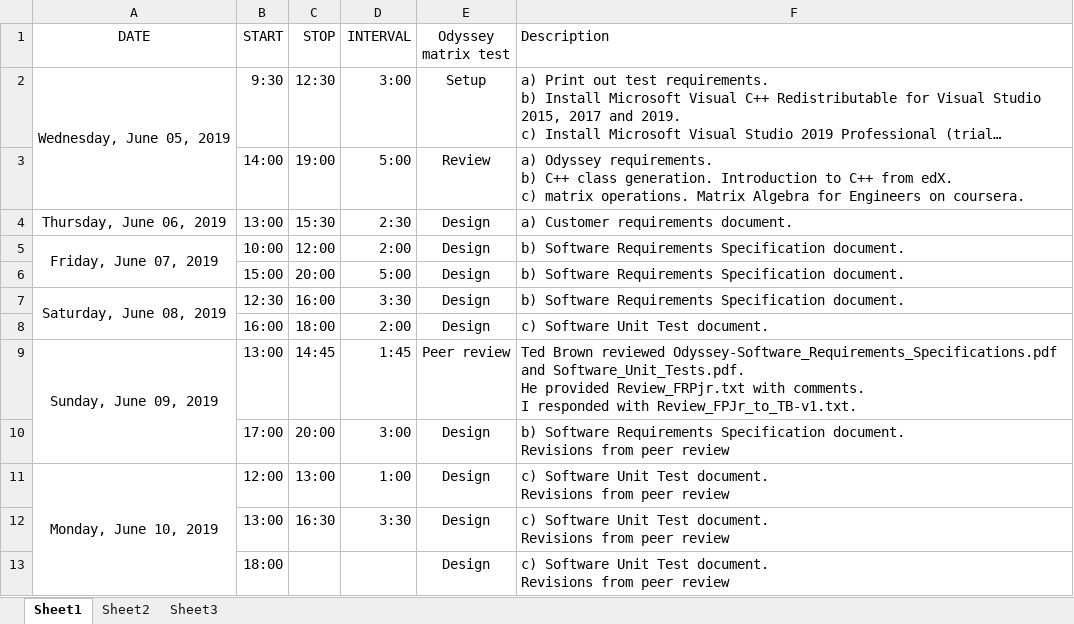
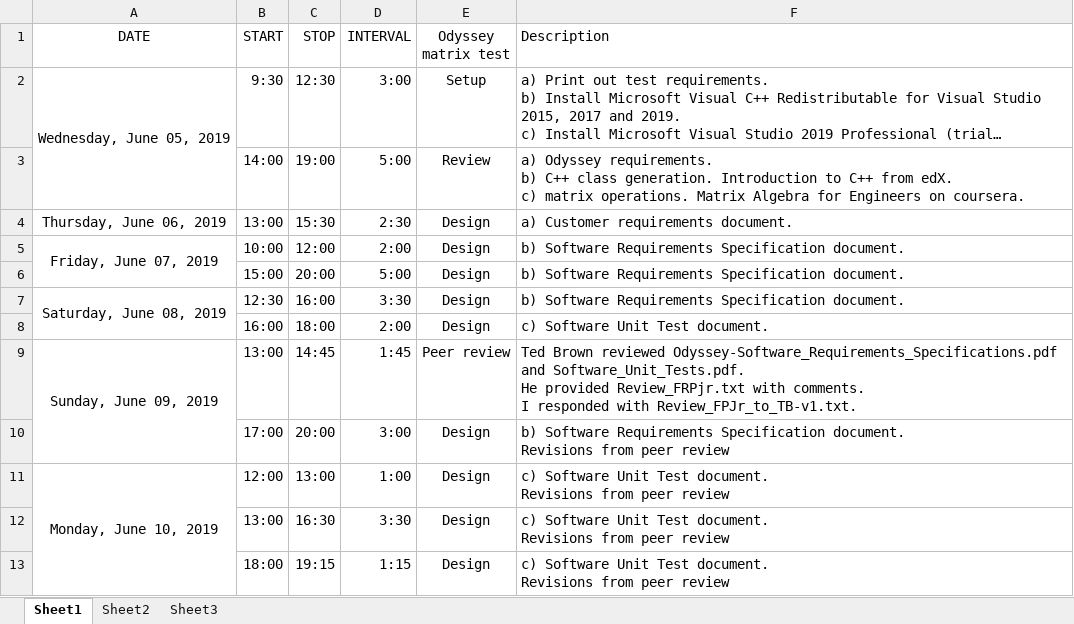
Before and after one commit to FRPutnamJr/Odyssey_test, an Excel workbook: Time_sheet.xlsx, sheet Sheet1, drawn as a sheet; long unchanged cells end in …; values as stored, in another font and other column widths than the file's, no borders; the diff names each change by its address in the sheet, - before the commit and + after, or states it on an @@ line.

Commit message:
Updated

```diff
--- a/Time_sheet.xlsx (sheet Sheet1)
+++ b/Time_sheet.xlsx (sheet Sheet1)
-C13 (STOP): (empty)
+C13 (STOP): 19:15
-D13 (INTERVAL): (empty)
+D13 (INTERVAL): 1:15
```
